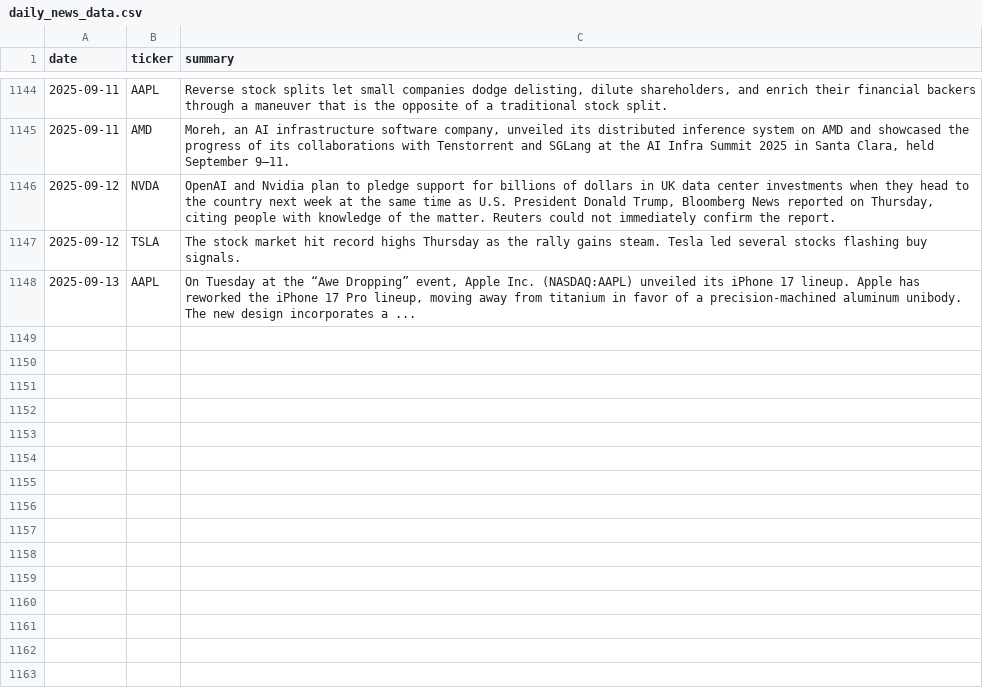
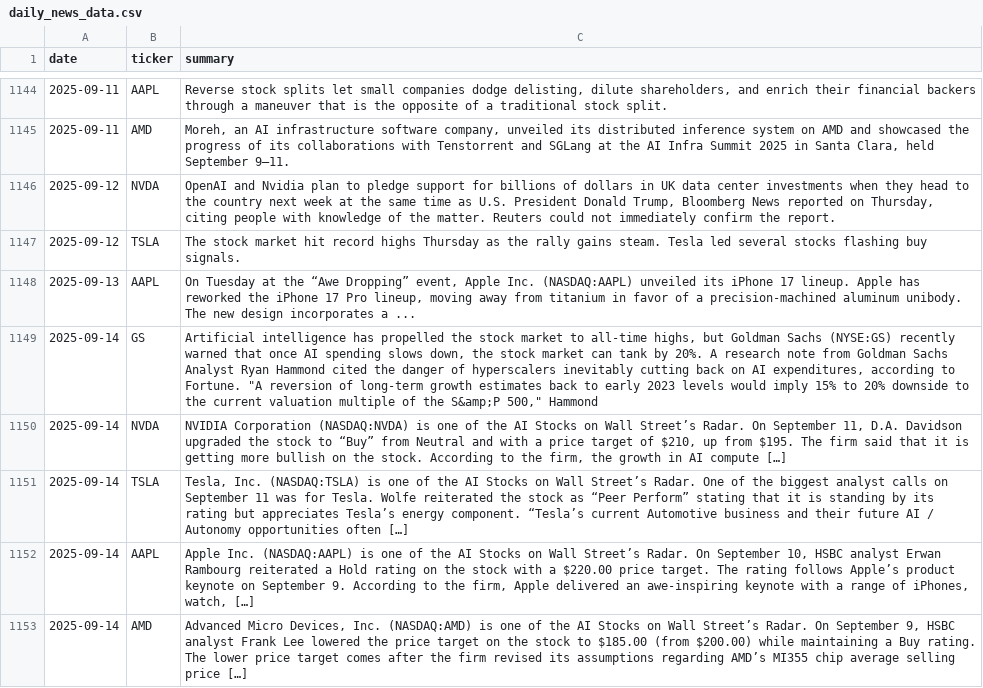
Before and after one commit to EmanFatima-ef/News_Sentiment_Analysis, a CSV file: daily_news_data.csv, drawn as a sheet; only a part is shown, gaps mark what is left out.

```diff
--- a/daily_news_data.csv
+++ b/daily_news_data.csv
@@ -1148 +1148,6 @@ date,ticker,summary
 2025-09-13,AAPL,"On Tuesday at the “Awe Dropping” event, Apple Inc. (NASDAQ:AAPL) unveiled its iPhone 17 lineup. Apple has reworked the iPhone 17 Pro lineup, moving away from titanium in favor of a precision-machined aluminum unibody. The new design incorporates a ..."
+2025-09-14,GS,"Artificial intelligence has propelled the stock market to all-time highs, but Goldman Sachs (NYSE:GS) recently warned that once AI spending slows down, the stock market can tank by 20%. A research note from Goldman Sachs Analyst Ryan Hammond cited the danger of hyperscalers inevitably cutting back on AI expenditures, according to Fortune. ""A reversion of long-term growth estimates back to early 2023 levels would imply 15% to 20% downside to the current valuation multiple of the S&amp;P 500,"" Hammond"
+2025-09-14,NVDA,"NVIDIA Corporation (NASDAQ:NVDA) is one of the AI Stocks on Wall Street’s Radar. On September 11, D.A. Davidson upgraded the stock to “Buy” from Neutral and with a price target of $210, up from $195. The firm said that it is getting more bullish on the stock. According to the firm, the growth in AI compute […]"
+2025-09-14,TSLA,"Tesla, Inc. (NASDAQ:TSLA) is one of the AI Stocks on Wall Street’s Radar. One of the biggest analyst calls on September 11 was for Tesla. Wolfe reiterated the stock as “Peer Perform” stating that it is standing by its rating but appreciates Tesla’s energy component. “Tesla’s current Automotive business and their future AI / Autonomy opportunities often […]"
+2025-09-14,AAPL,"Apple Inc. (NASDAQ:AAPL) is one of the AI Stocks on Wall Street’s Radar. On September 10, HSBC analyst Erwan Rambourg reiterated a Hold rating on the stock with a $220.00 price target. The rating follows Apple’s product keynote on September 9. According to the firm, Apple delivered an awe-inspiring keynote with a range of iPhones, watch, […]"
+2025-09-14,AMD,"Advanced Micro Devices, Inc. (NASDAQ:AMD) is one of the AI Stocks on Wall Street’s Radar. On September 9, HSBC analyst Frank Lee lowered the price target on the stock to $185.00 (from $200.00) while maintaining a Buy rating. The lower price target comes after the firm revised its assumptions regarding AMD’s MI355 chip average selling price […]"
```
Also changed, not shown: daily_sentiment_counts.csv.
